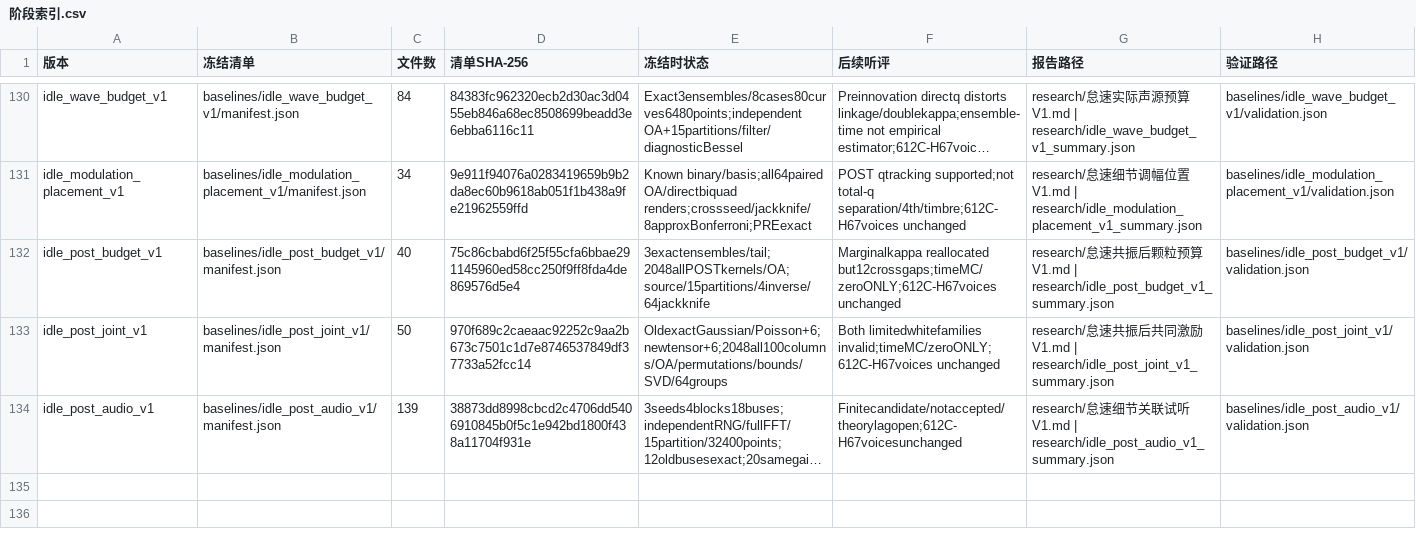
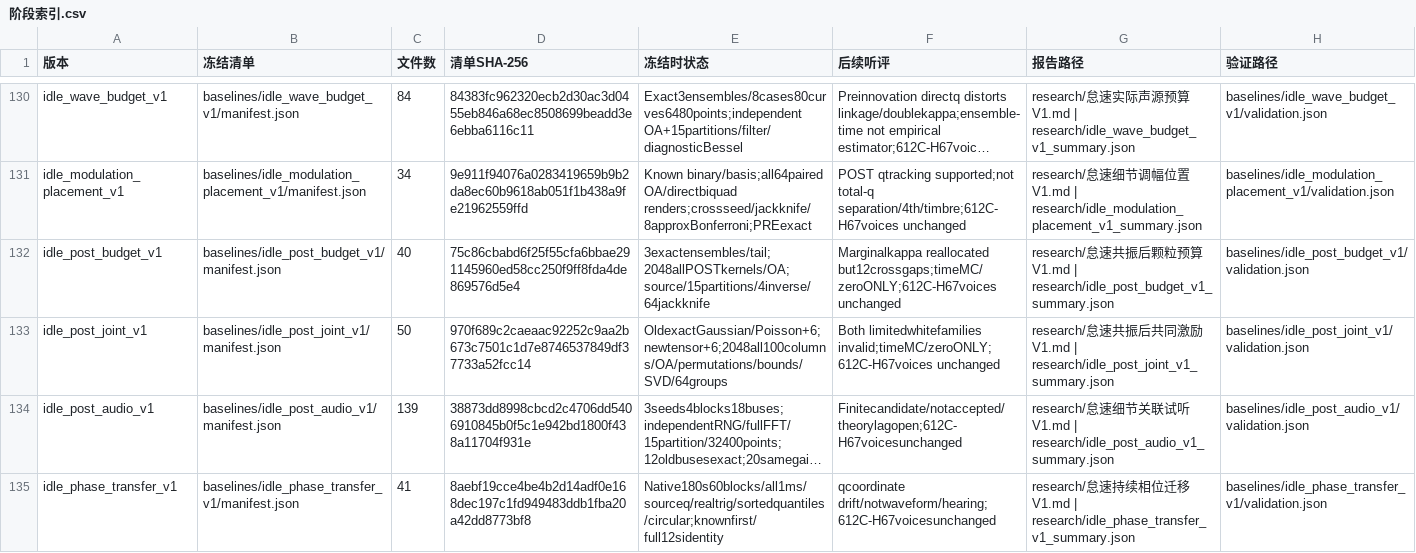
Before and after one commit to Kidrage/VehicleSoundLab, a CSV file: handoff/阶段索引.csv, drawn as a sheet; only a part is shown, gaps mark what is left out; long unchanged cells end in …; the diff names each change by its address in the sheet, - before the commit and + after, or states it on an @@ line.

Commit message:
Diagnose sustained idle phase-law distribution drift

```diff
--- a/handoff/阶段索引.csv
+++ b/handoff/阶段索引.csv
+row 135: idle_phase_transfer_v1 | baselines/idle_phase_transfer_v1/manifest.json | 41 | 8aebf19cce4be4b2d14adf0e168dec197c1fd949483ddb1fba20a42dd8773bf8 | Native180s60blocks/all1ms/sourceq/realtrig/sortedquantiles/circular;knownfirst/full12sidentity | qcoordinate drift/notwaveform/hearing;612C-H67voicesunchanged | research/怠速持续相位迁移V1.md | research/idle_phase_transfer_v1_summary.json | baselines/idle_phase_transfer_v1/validation.json
```
Also changed, not shown: 13 other files.
